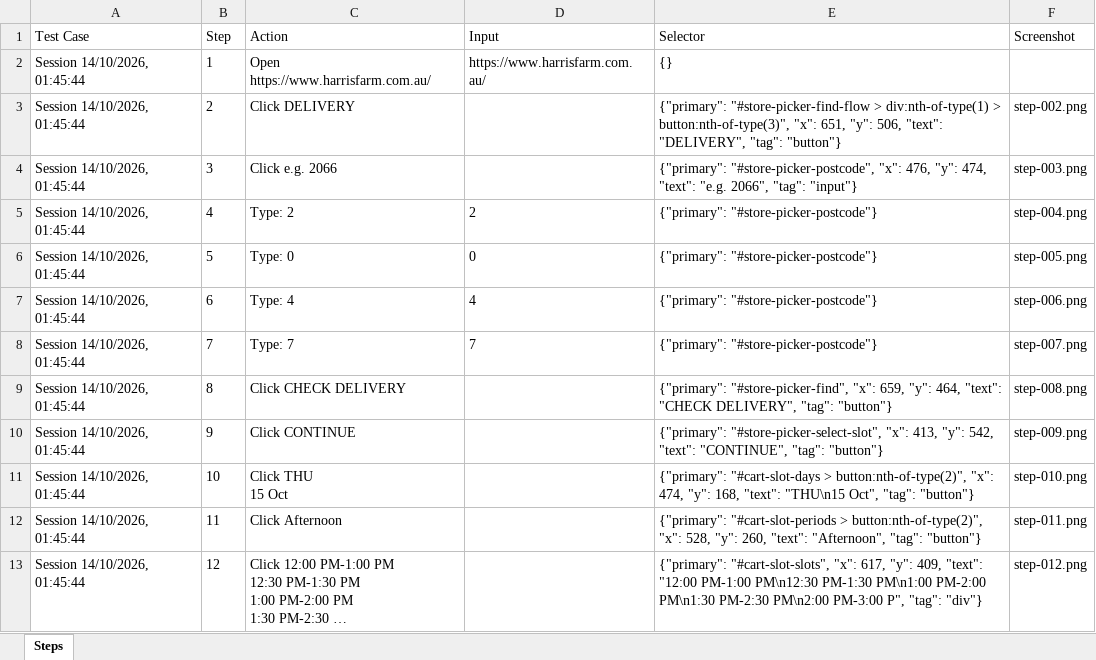
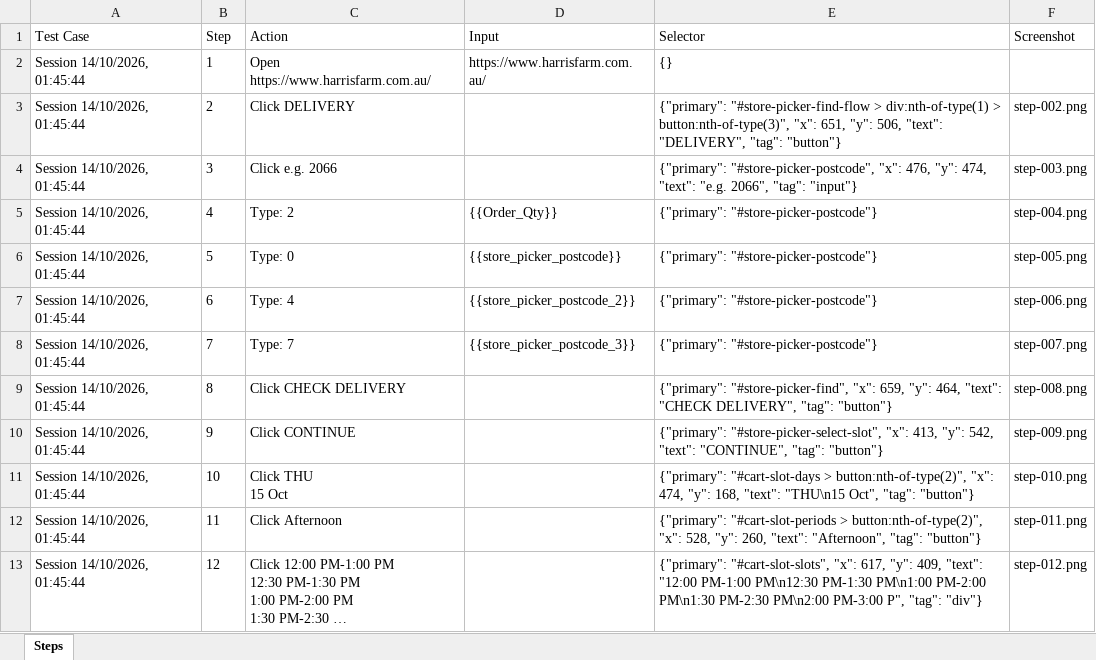
Before and after one commit to Raheelatta1984/testforge, an Excel workbook: library/projects/1c7a86a9-9525-4bd4-b5f0-df360a7b49f1/recordings/24723b38-b0b6-4d75-a9b0-c425ca37fb0d/resources/azure-devops.xlsx, sheet Steps, drawn as a sheet; only a part is shown; long unchanged cells end in …; values as stored, in another font and other column widths than the file's, no borders; the diff names each change by its address in the sheet, - before the commit and + after, or states it on an @@ line.

Commit message:
Save library recording Session 14/10/2026, 01:45:44 - 24723b38-b0b6-4d75-a9b0-c425ca37fb0d - 2026-10-13T14:57:56.527489Z

```diff
--- a/library/projects/1c7a86a9-9525-4bd4-b5f0-df360a7b49f1/recordings/24723b38-b0b6-4d75-a9b0-c425ca37fb0d/resources/azure-devops.xlsx (sheet Steps)
+++ b/library/projects/1c7a86a9-9525-4bd4-b5f0-df360a7b49f1/recordings/24723b38-b0b6-4d75-a9b0-c425ca37fb0d/resources/azure-devops.xlsx (sheet Steps)
-D5 (Input): 2
+D5 (Input): {{Order_Qty}}
-D6 (Input): 0
+D6 (Input): {{store_picker_postcode}}
-D7 (Input): 4
+D7 (Input): {{store_picker_postcode_2}}
-D8 (Input): 7
+D8 (Input): {{store_picker_postcode_3}}
```
Also changed, not shown: library/projects/1c7a86a9-9525-4bd4-b5f0-df360a7b49f1/recordings/24723b38-b0b6-4d75-a9b0-c425ca37fb0d/resources/jira.xlsx, library/projects/1c7a86a9-9525-4bd4-b5f0-df360a7b49f1/recordings/24723b38-b0b6-4d75-a9b0-c425ca37fb0d/resources/testcomplete.xlsx, 5 other files.
